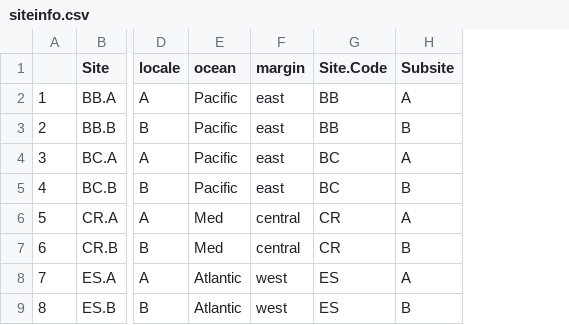
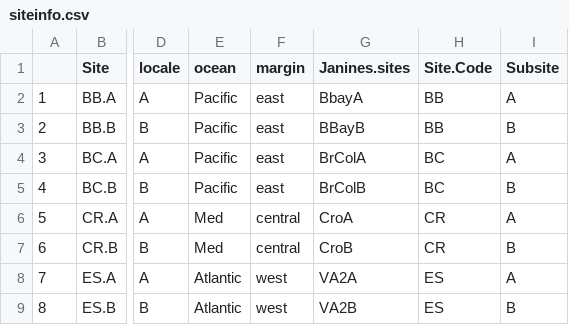
Before and after one commit to OConnor-Lab-UBC/ZEN, a CSV file: temperature analysis/siteinfo.csv, drawn as a sheet; only a part is shown, gaps mark what is left out; the diff names each change by its address in the sheet, - before the commit and + after, or states it on an @@ line.

```diff
--- a/temperature analysis/siteinfo.csv
+++ b/temperature analysis/siteinfo.csv
+column G (Janines.sites), rows 2-9: BbayA | BBayB | BrColA | BrColB | CroA | CroB | VA2A | VA2B
```
Also changed, not shown: site data/geography.csv, 4 other files.
